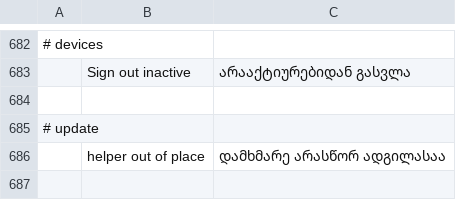
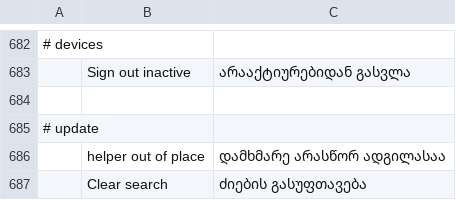
Before and after one commit to meska/gnobbi, a TSV file: crates/matrix-desktop/locales/ka.tsv, drawn as a sheet; only a part is shown, gaps mark what is left out; the diff names each change by its address in the sheet, - before the commit and + after, or states it on an @@ line.

Commit message:
ui: clear button in search fields

```diff
--- a/crates/matrix-desktop/locales/ka.tsv
+++ b/crates/matrix-desktop/locales/ka.tsv
+row 687:  | Clear search | ძიების გასუფთავება
```
Also changed, not shown: crates/matrix-desktop/locales/bg.tsv, crates/matrix-desktop/locales/el.tsv, 25 other files.
